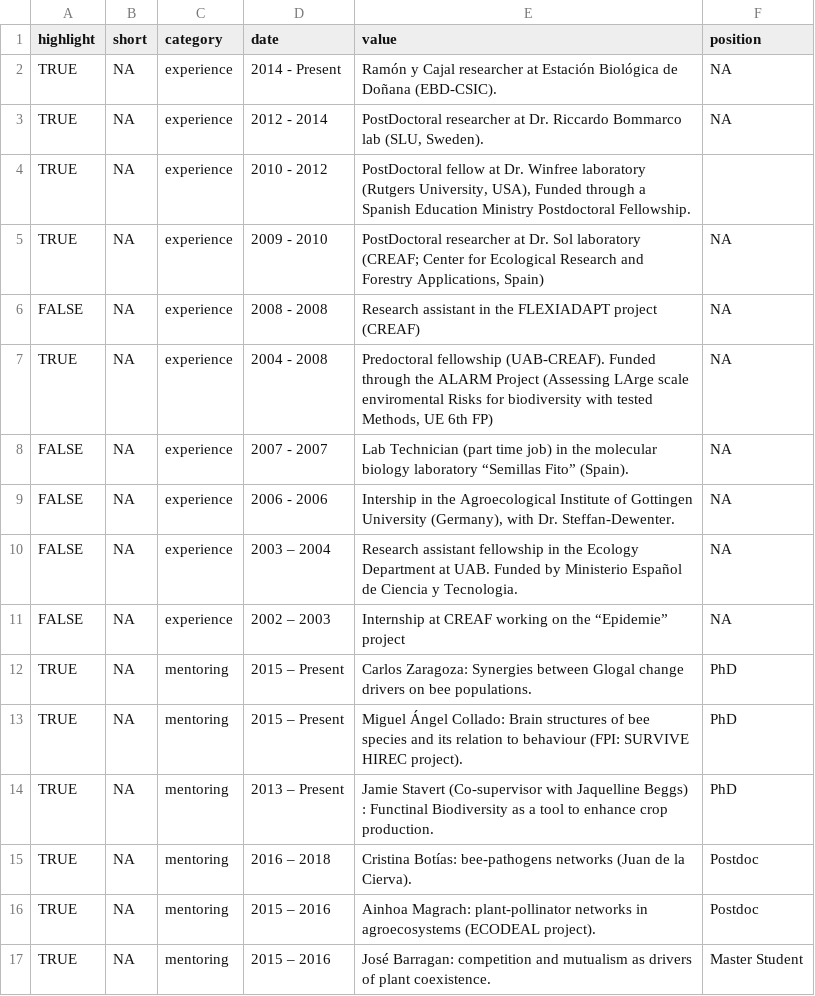
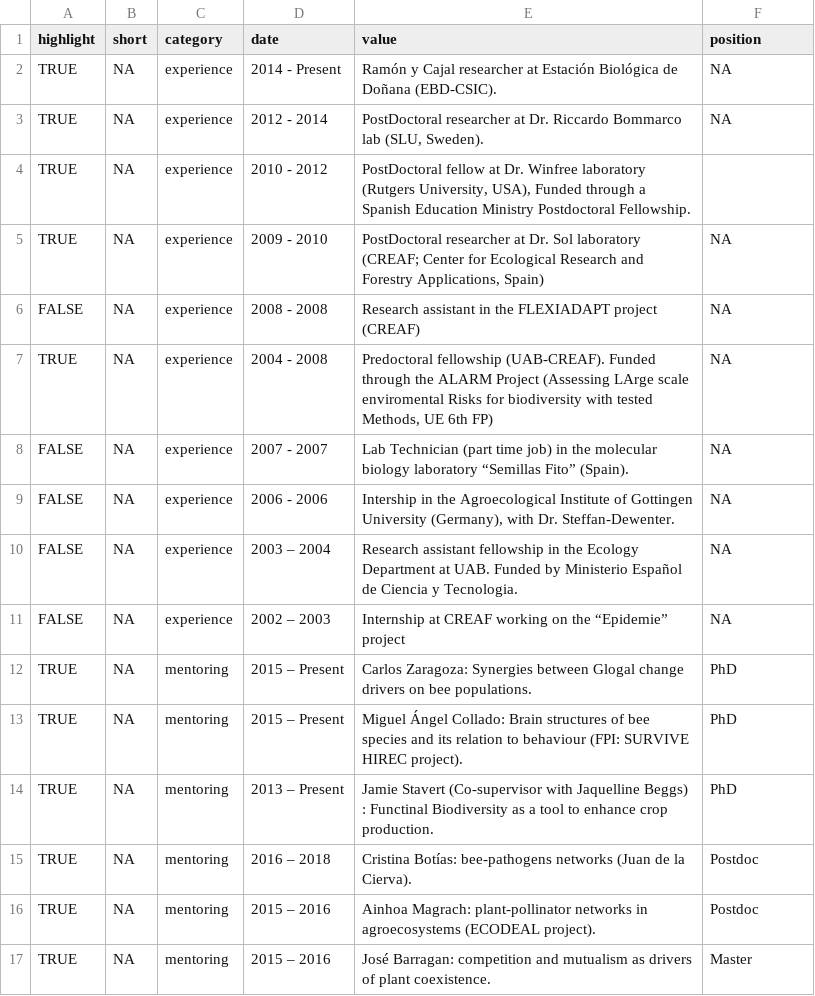
Before and after one commit to ibartomeus/CV, a CSV file: Data/experience_mentoring.csv, drawn as a sheet.

```diff
--- a/Data/experience_mentoring.csv
+++ b/Data/experience_mentoring.csv
@@ -16,2 +16,2 @@ TRUE,NA,mentoring,2016 – 2018,Cristina Botías: bee-pathogens networks (Juan d
 TRUE,NA,mentoring,2015 – 2016,Ainhoa Magrach: plant-pollinator networks in agroecosystems (ECODEAL project).,Postdoc
-TRUE,NA,mentoring,2015 – 2016,José Barragan: competition and mutualism as drivers of plant coexistence.,Master Student
+TRUE,NA,mentoring,2015 – 2016,José Barragan: competition and mutualism as drivers of plant coexistence.,Master
```
Also changed, not shown: 7 other files.
